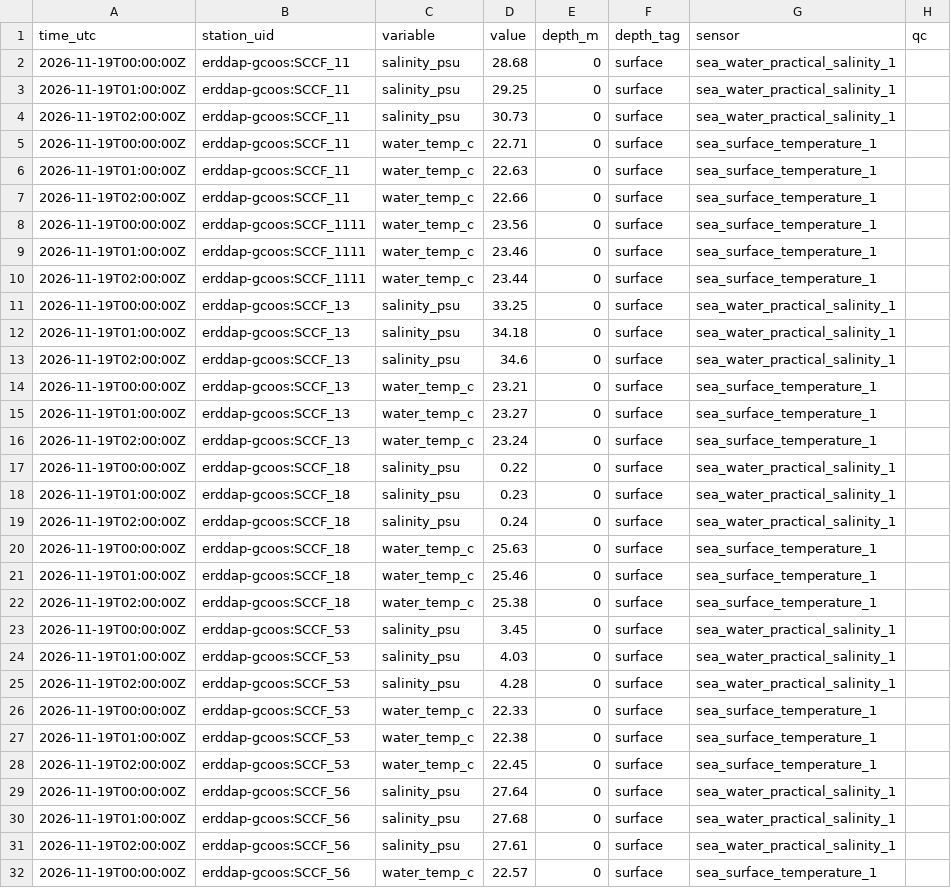
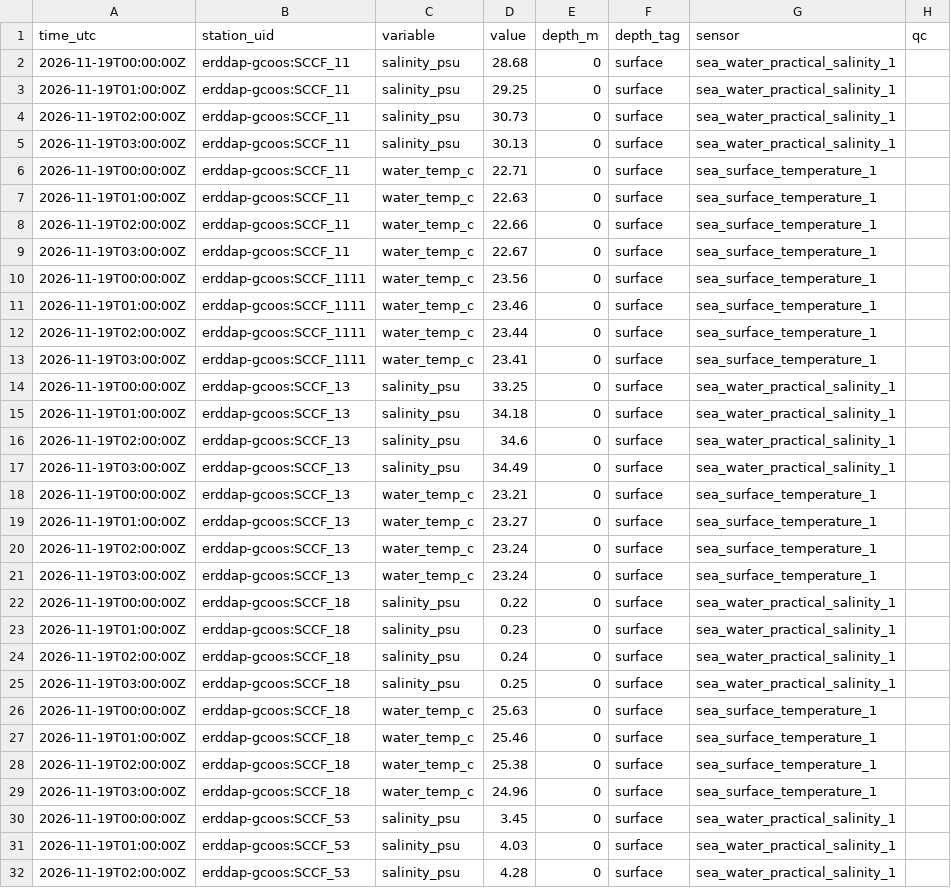
Before and after one commit to captainsforcleanwater/swfl-water-map, a CSV file: data/sensors/2026/11/2026-11-19_erddap-gcoos.csv, drawn as a sheet; only a part is shown; the shorter side is filled out with more unchanged rows; the diff covers the shown part only; the diff names each change by its address in the sheet, - before the commit and + after, or states it on an @@ line.

```diff
--- a/data/sensors/2026/11/2026-11-19_erddap-gcoos.csv
+++ b/data/sensors/2026/11/2026-11-19_erddap-gcoos.csv
+row 5: 2026-11-19T03:00:00Z | erddap-gcoos:SCCF_11 | salinity_psu | 30.13 | 0 | surface | sea_water_practical_salinity_1
+row 9: 2026-11-19T03:00:00Z | erddap-gcoos:SCCF_11 | water_temp_c | 22.67 | 0 | surface | sea_surface_temperature_1
+row 13: 2026-11-19T03:00:00Z | erddap-gcoos:SCCF_1111 | water_temp_c | 23.41 | 0 | surface | sea_surface_temperature_1
+row 17: 2026-11-19T03:00:00Z | erddap-gcoos:SCCF_13 | salinity_psu | 34.49 | 0 | surface | sea_water_practical_salinity_1
+row 21: 2026-11-19T03:00:00Z | erddap-gcoos:SCCF_13 | water_temp_c | 23.24 | 0 | surface | sea_surface_temperature_1
+row 25: 2026-11-19T03:00:00Z | erddap-gcoos:SCCF_18 | salinity_psu | 0.25 | 0 | surface | sea_water_practical_salinity_1
+row 29: 2026-11-19T03:00:00Z | erddap-gcoos:SCCF_18 | water_temp_c | 24.96 | 0 | surface | sea_surface_temperature_1
```
Also changed, not shown: 20 added rows elsewhere in this file, data/clean/stations.csv, data/sensors/2026/11/2026-11-19_coops.csv, 10 other files.
